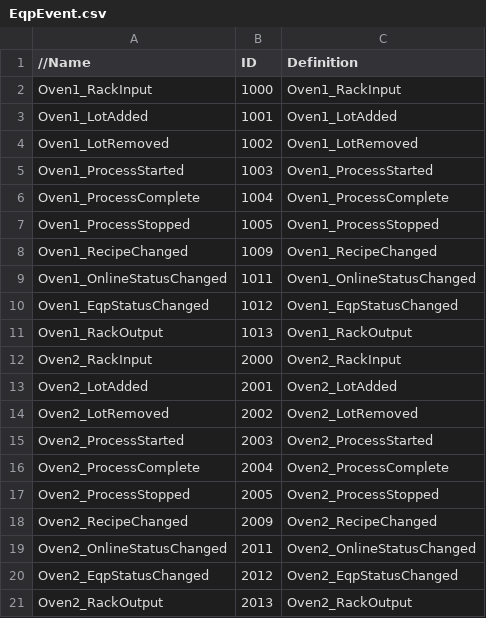
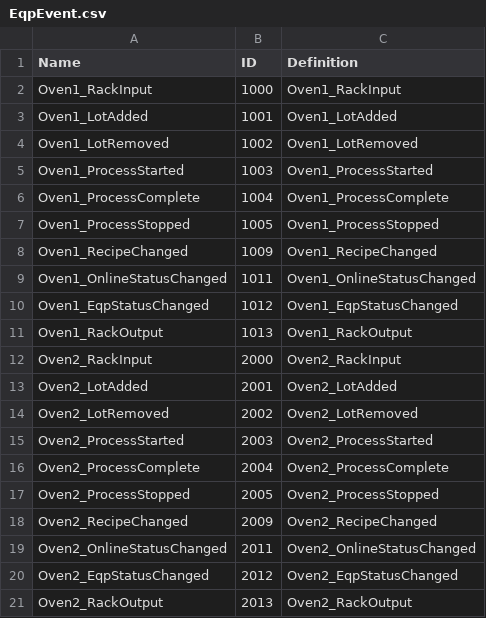
Before and after one commit to Liaotzuchun/GPGRC_MultiPLCs, a CSV file: GPGO_MultiPLCs/Documents/EqpEvent.csv, drawn as a sheet.

```diff
--- a/GPGO_MultiPLCs/Documents/EqpEvent.csv
+++ b/GPGO_MultiPLCs/Documents/EqpEvent.csv
@@ -1,2 +1,2 @@
-//Name,ID,Definition
+Name,ID,Definition
 Oven1_RackInput,1000,Oven1_RackInput
```
Also changed, not shown: GPGO_MultiPLCs/Documents/EqpAlarm.csv, GPGO_MultiPLCs/Documents/EqpSV.csv, 2 other files.
